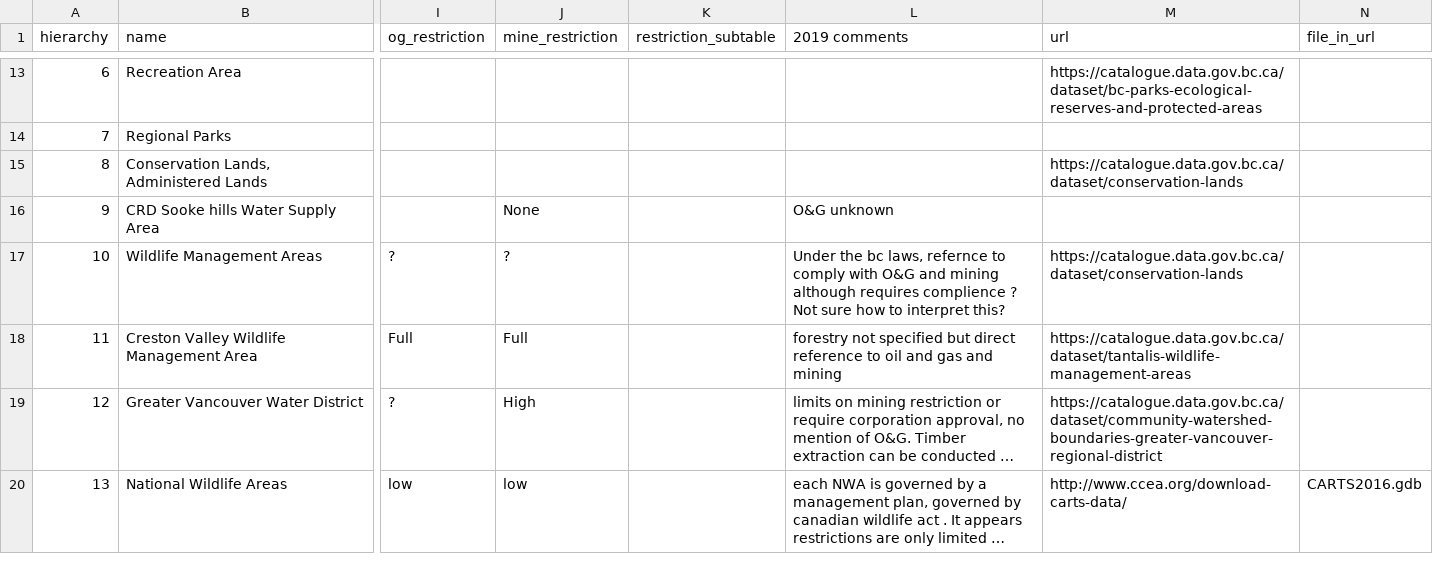
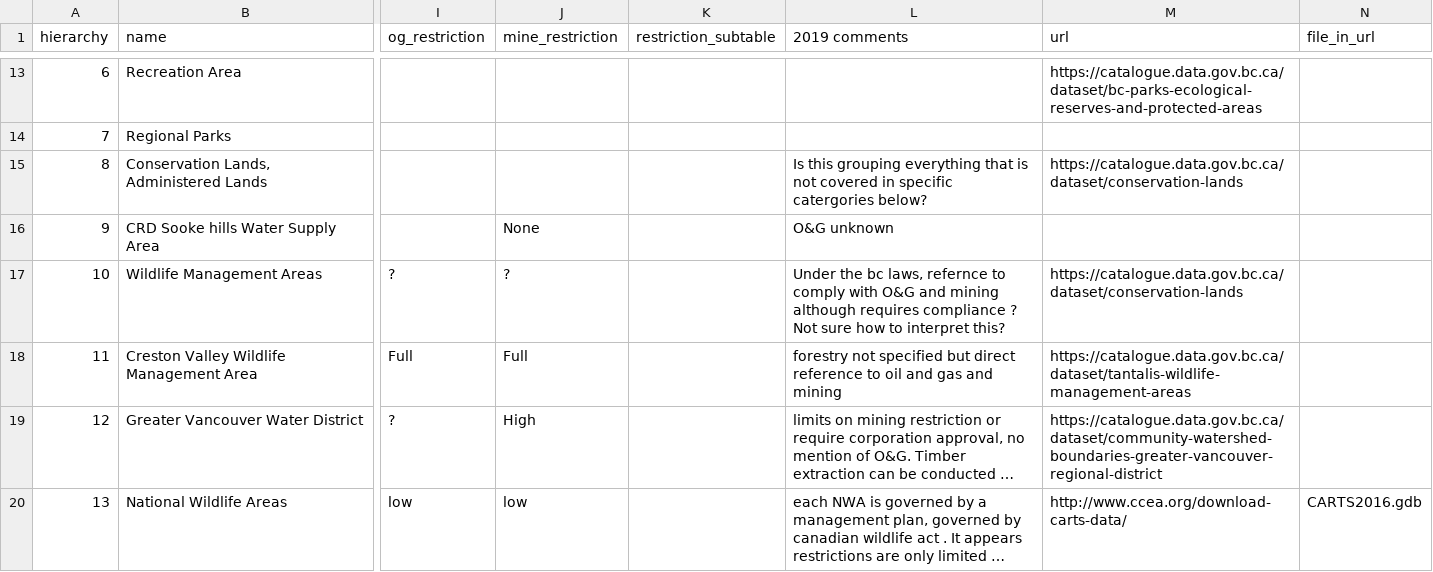
Before and after one commit to bcgov/land-designations-indicator, a CSV file: data-raw/sources.csv, drawn as a sheet; only a part is shown, gaps mark what is left out; long unchanged cells end in …; the diff covers the shown part only; the diff names each change by its address in the sheet, - before the commit and + after, or states it on an @@ line.

```diff
--- a/data-raw/sources.csv
+++ b/data-raw/sources.csv
-L15 (2019 comments): (empty)
+L15 (2019 comments): Is this grouping everything that is not covered in specific catergories below?
-L17 (2019 comments): …although requires complience ? Not…
+L17 (2019 comments): …although requires compliance ? Not…
```
Also changed, not shown: 68 edited cells elsewhere in this file.
